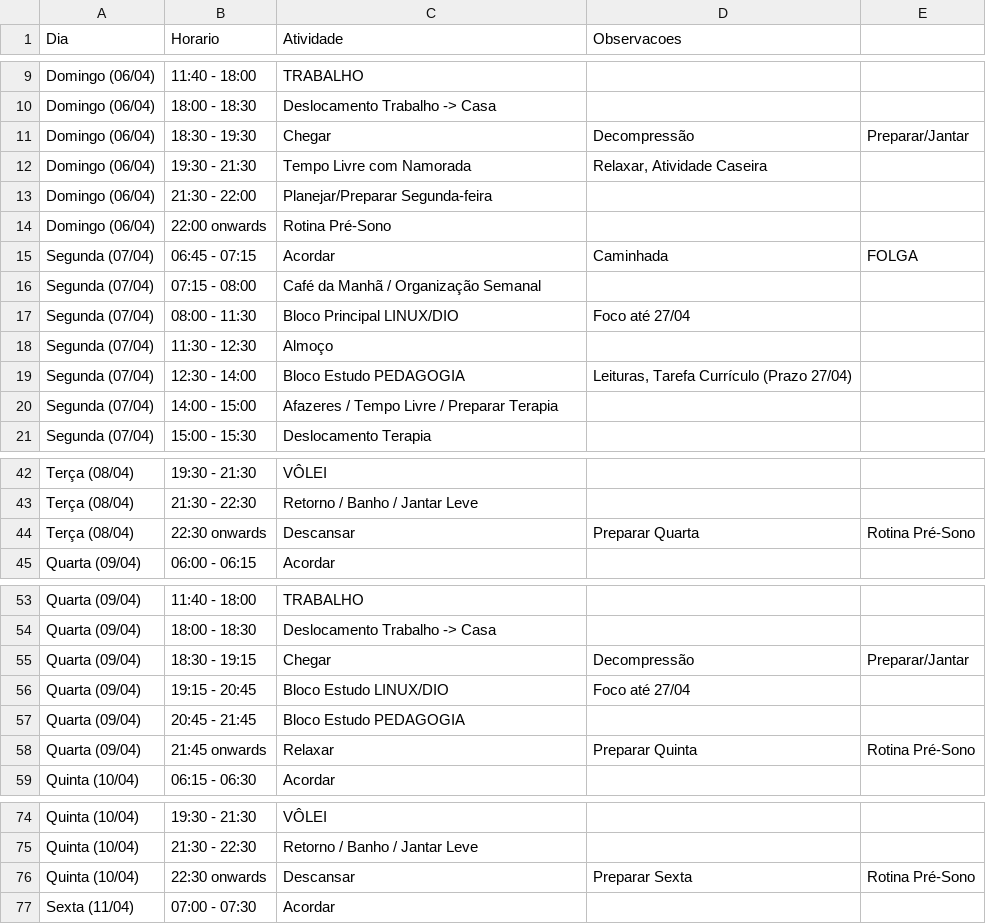
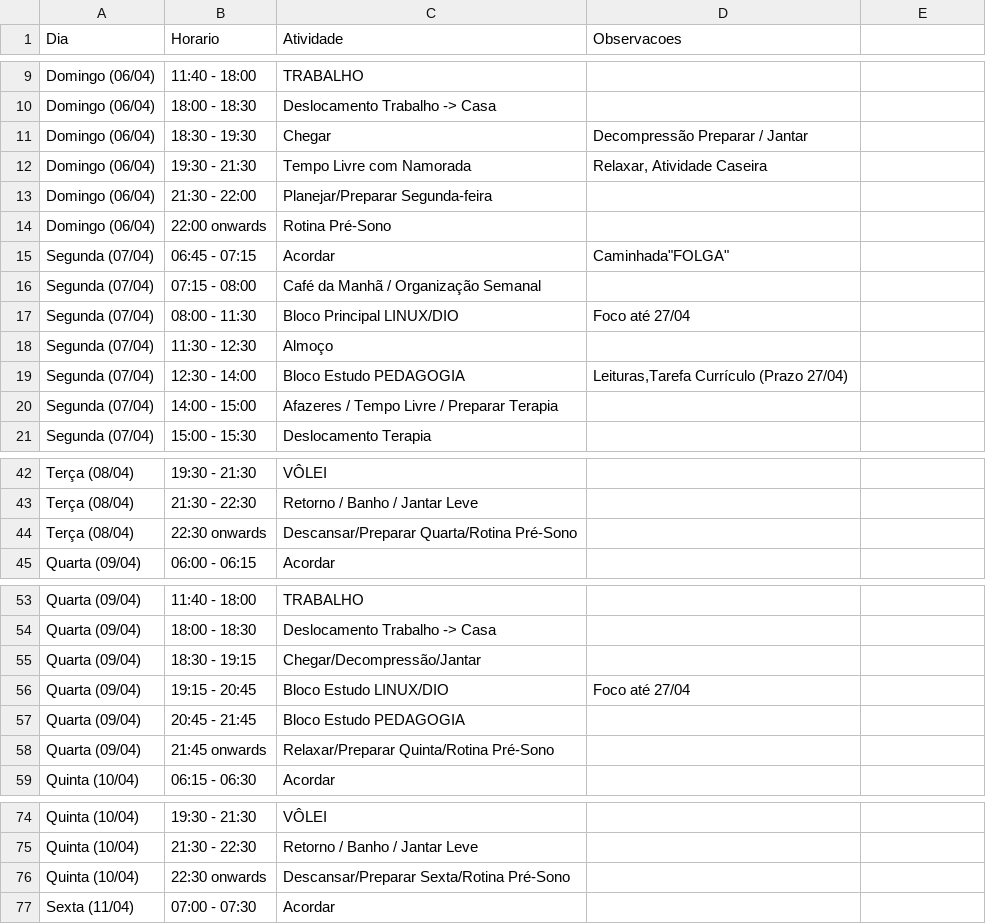
Before and after one commit to zug96/meu-script-agenda, a CSV file: agenda_detalhada_abril.csv, drawn as a sheet; only a part is shown, gaps mark what is left out; the diff covers the shown part only.

```diff
--- a/agenda_detalhada_abril.csv
+++ b/agenda_detalhada_abril.csv
@@ -10,3 +10,3 @@ Domingo (06/04),11:40 - 18:00,TRABALHO
 Domingo (06/04),18:00 - 18:30,Deslocamento Trabalho -> Casa
-Domingo (06/04),18:30 - 19:30,Chegar, Decompressão, Preparar/Jantar
+Domingo (06/04),18:30 - 19:30,Chegar,Decompressão Preparar / Jantar
 Domingo (06/04),19:30 - 21:30,Tempo Livre com Namorada,"Relaxar, Atividade Caseira"
@@ -14,3 +14,3 @@ Domingo (06/04),21:30 - 22:00,Planejar/Preparar Segunda-feira
 Domingo (06/04),22:00 onwards,Rotina Pré-Sono
-Segunda (07/04),06:45 - 07:15,Acordar, Caminhada,"FOLGA"
+Segunda (07/04),06:45 - 07:15,Acordar,Caminhada"FOLGA"
 Segunda (07/04),07:15 - 08:00,Café da Manhã / Organização Semanal
@@ -18,3 +18,3 @@ Segunda (07/04),08:00 - 11:30,Bloco Principal LINUX/DIO,"Foco até 27/04"
 Segunda (07/04),11:30 - 12:30,Almoço
-Segunda (07/04),12:30 - 14:00,Bloco Estudo PEDAGOGIA,"Leituras, Tarefa Currículo (Prazo 27/04)"
+Segunda (07/04),12:30 - 14:00,Bloco Estudo PEDAGOGIA,"Leituras,Tarefa Currículo (Prazo 27/04)"
 Segunda (07/04),14:00 - 15:00,Afazeres / Tempo Livre / Preparar Terapia
@@ -43,3 +43,3 @@ Terça (08/04),19:30 - 21:30,VÔLEI
 Terça (08/04),21:30 - 22:30,Retorno / Banho / Jantar Leve
-Terça (08/04),22:30 onwards,Descansar, Preparar Quarta, Rotina Pré-Sono
+Terça (08/04),22:30 onwards,Descansar/Preparar Quarta/Rotina Pré-Sono
 Quarta (09/04),06:00 - 06:15,Acordar
@@ -54,6 +54,6 @@ Quarta (09/04),11:40 - 18:00,TRABALHO
 Quarta (09/04),18:00 - 18:30,Deslocamento Trabalho -> Casa
-Quarta (09/04),18:30 - 19:15,Chegar, Decompressão, Preparar/Jantar
+Quarta (09/04),18:30 - 19:15,Chegar/Decompressão/Jantar
 Quarta (09/04),19:15 - 20:45,Bloco Estudo LINUX/DIO,"Foco até 27/04"
 Quarta (09/04),20:45 - 21:45,Bloco Estudo PEDAGOGIA
-Quarta (09/04),21:45 onwards,Relaxar, Preparar Quinta, Rotina Pré-Sono
+Quarta (09/04),21:45 onwards,Relaxar/Preparar Quinta/Rotina Pré-Sono
 Quinta (10/04),06:15 - 06:30,Acordar
@@ -75,3 +75,3 @@ Quinta (10/04),19:30 - 21:30,VÔLEI
 Quinta (10/04),21:30 - 22:30,Retorno / Banho / Jantar Leve
-Quinta (10/04),22:30 onwards,Descansar, Preparar Sexta, Rotina Pré-Sono
+Quinta (10/04),22:30 onwards,Descansar/Preparar Sexta/Rotina Pré-Sono
 Sexta (11/04),07:00 - 07:30,Acordar
```
Also changed, not shown: 3 edited cells elsewhere in this file, 2 other files.
